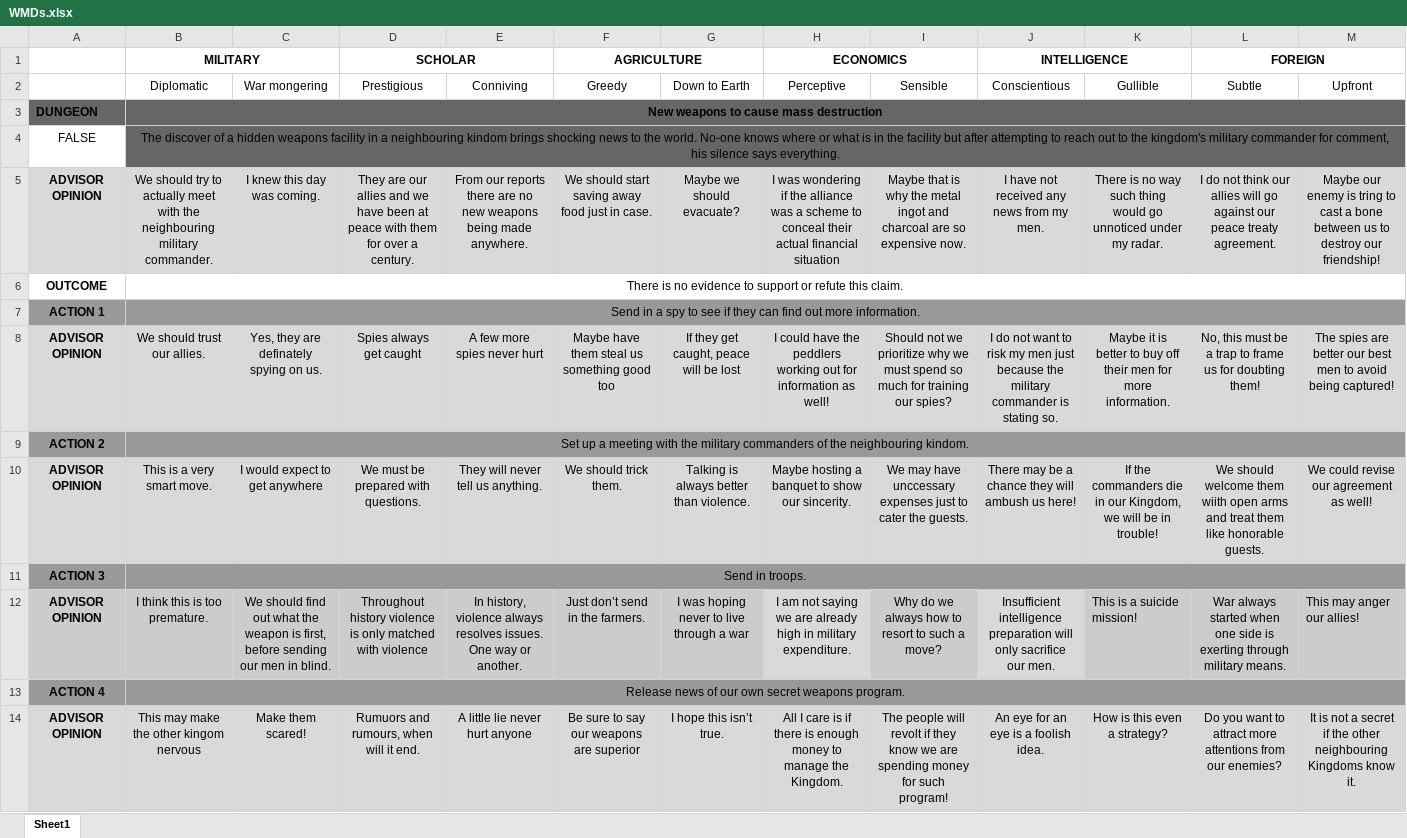
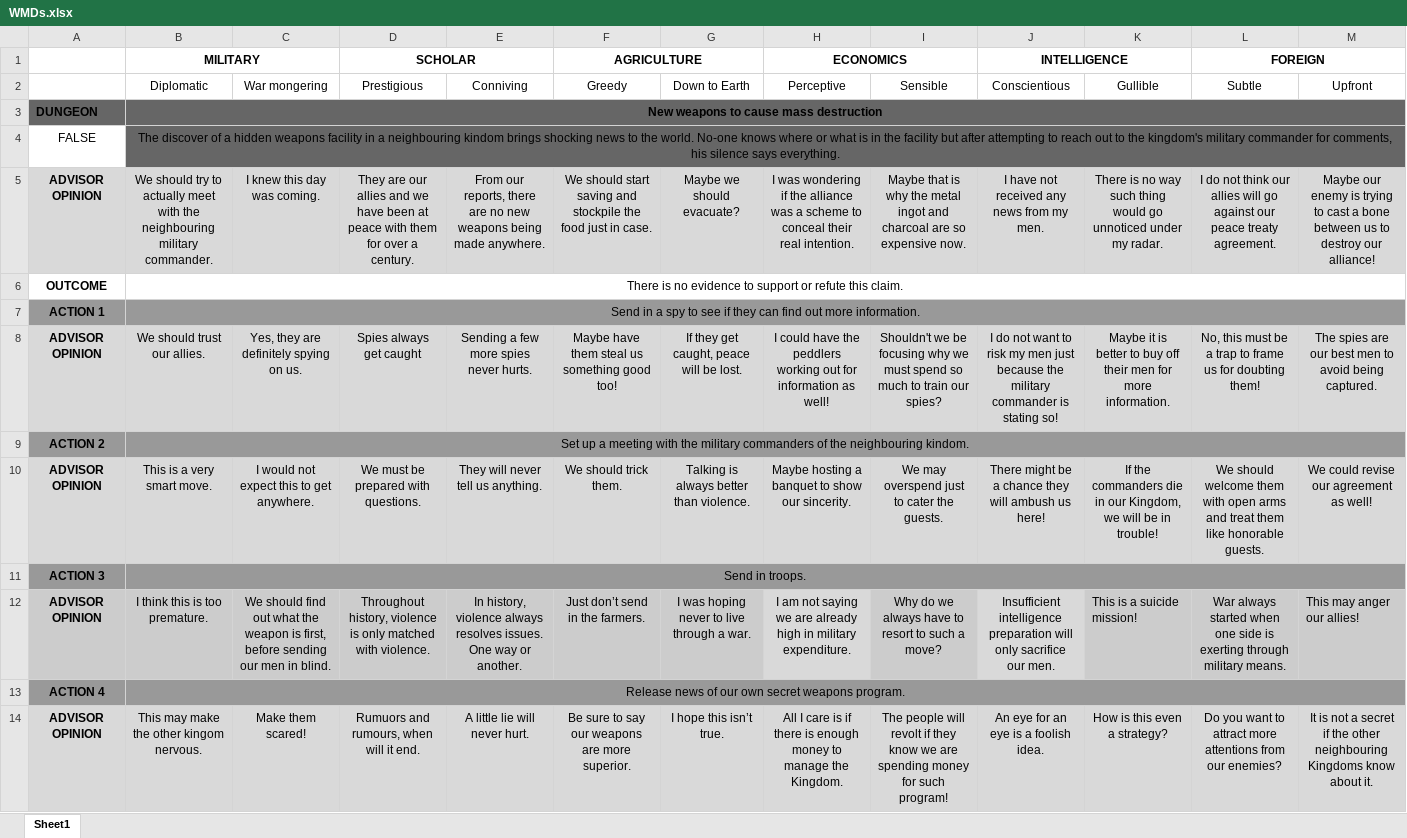
Before and after one commit to zebenman/DECO3801-Synergistics, an Excel workbook: Stories/WMDs.xlsx, sheet Sheet1, drawn as a sheet; values as stored, in another font and other column widths than the file's, no borders; the diff names each change by its address in the sheet, - before the commit and + after, or states it on an @@ line.

Commit message:
Finalized and Proofread WMD Story

```diff
--- a/Stories/WMDs.xlsx (sheet Sheet1)
+++ b/Stories/WMDs.xlsx (sheet Sheet1)
-B4 (Diplomatic): …commander for comment, his silence…
+B4 (Diplomatic): …commander for comments, his silence…
-E5 (Conniving): From our reports there are…
+E5 (Conniving): From our reports, there are…
-F5 (Greedy): …start saving away food just…
+F5 (Greedy): …start saving and stockpile the food just…
-H5 (Perceptive): …conceal their actual financial situation
+H5 (Perceptive): …conceal their real intention.
-M5 (Upfront): …enemy is tring to cast a bone between us to destroy our friendship!
+M5 (Upfront): …enemy is trying to cast a bone between us to destroy our alliance!
-C8 (War mongering): Yes, they are definately spying on us.
+C8 (War mongering): Yes, they are definitely spying on us.
-E8 (Conniving): A few more spies never hurt
+E8 (Conniving): Sending a few more spies never hurts.
-F8 (Greedy): Maybe have them steal us something good too
+F8 (Greedy): Maybe have them steal us something good too!
-G8 (Down to Earth): If they get caught, peace will be lost
+G8 (Down to Earth): If they get caught, peace will be lost.
-I8 (Sensible): Should not we prioritize why we must spend so much for training our spies?
+I8 (Sensible): Shouldn't we be focusing why we must spend so much to train our spies?
-J8 (Conscientious): …is stating so.
+J8 (Conscientious): …is stating so!
-M8 (Upfront): …spies are better our best men to avoid being captured!
+M8 (Upfront): …spies are our best men to avoid being captured.
-C10 (War mongering): I would expect to get anywhere
+C10 (War mongering): I would not expect this to get anywhere.
-I10 (Sensible): We may have unccessary expenses just to…
+I10 (Sensible): We may overspend just to…
-J10 (Conscientious): There may be a…
+J10 (Conscientious): There might be a…
-L10 (Subtle): …welcome them wiith open arms…
+L10 (Subtle): …welcome them with open arms…
-D12 (Prestigious): Throughout history violence is only matched with violence
+D12 (Prestigious): Throughout history, violence is only matched with violence.
-G12 (Down to Earth): I was hoping never to live through a war
+G12 (Down to Earth): I was hoping never to live through a war.
-I12 (Sensible): …we always how to resort…
+I12 (Sensible): …we always have to resort…
-B14 (Diplomatic): This may make the other kingom nervous
+B14 (Diplomatic): This may make the other kingom nervous.
-E14 (Conniving): A little lie never hurt anyone
+E14 (Conniving): A little lie will never hurt.
-F14 (Greedy): Be sure to say our weapons are superior
+F14 (Greedy): Be sure to say our weapons are more superior.
-M14 (Upfront): …Kingdoms know it.
+M14 (Upfront): …Kingdoms know about it.
```
